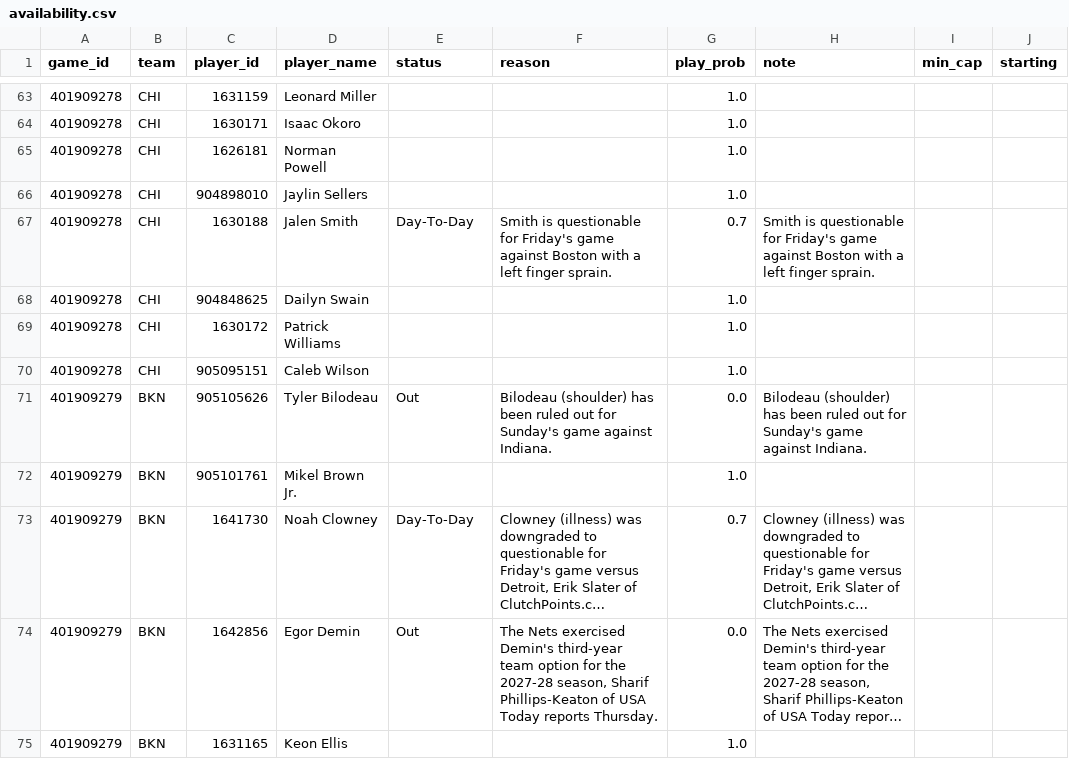
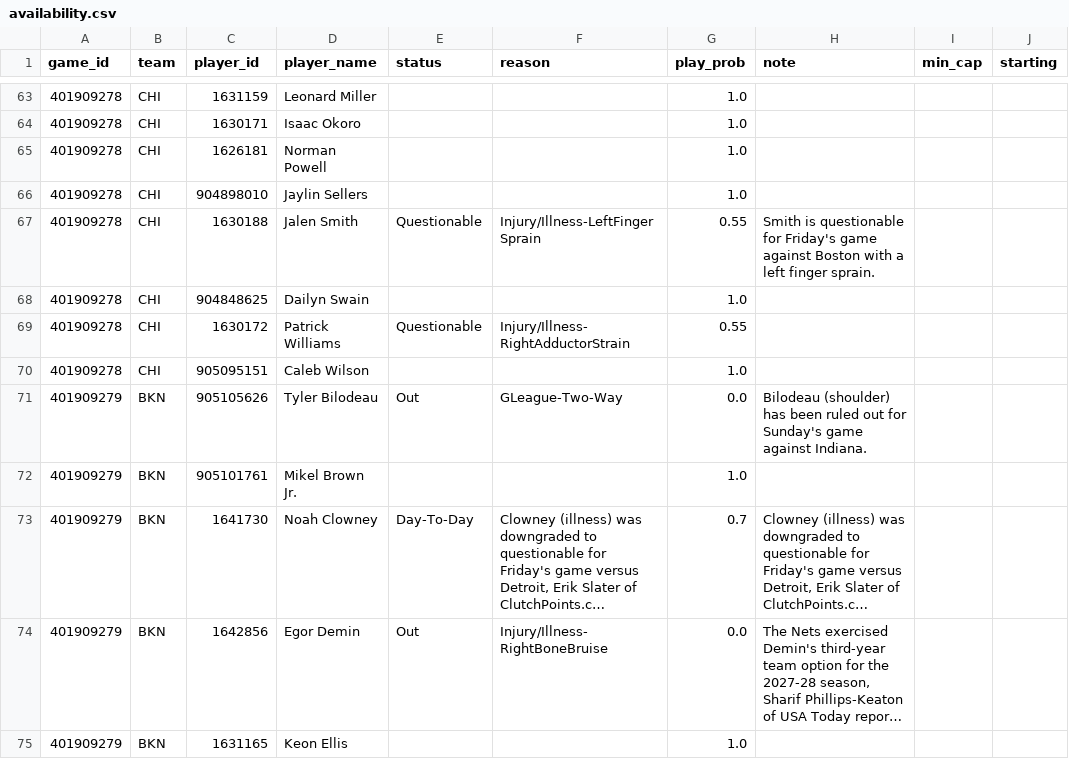
Before and after one commit to shreyaslamba2004-svg/NBA, a CSV file: output/2026-10-30/availability.csv, drawn as a sheet; only a part is shown, gaps mark what is left out; long unchanged cells end in …; the diff covers the shown part only; the diff names each change by its address in the sheet, - before the commit and + after, or states it on an @@ line.

```diff
--- a/output/2026-10-30/availability.csv
+++ b/output/2026-10-30/availability.csv
-E67 (status): Day-To-Day
+E67 (status): Questionable
-F67 (reason): Smith is questionable for Friday's game against Boston with a left finger sprain.
+F67 (reason): Injury/Illness-LeftFingerSprain
-G67 (play_prob): 0.7
+G67 (play_prob): 0.55
-E69 (status): (empty)
+E69 (status): Questionable
-F69 (reason): (empty)
+F69 (reason): Injury/Illness-RightAdductorStrain
-G69 (play_prob): 1.0
+G69 (play_prob): 0.55
-F71 (reason): Bilodeau (shoulder) has been ruled out for Sunday's game against Indiana.
+F71 (reason): GLeague-Two-Way
-F74 (reason): The Nets exercised Demin's third-year team option for the 2027-28 season, Sharif Phillips-Keaton of USA Today reports Thursday.
+F74 (reason): Injury/Illness-RightBoneBruise
```
Also changed, not shown: 140 edited cells elsewhere in this file, output/2026-10-30/edges.csv, output/2026-10-30/games.csv, 12 other files.
